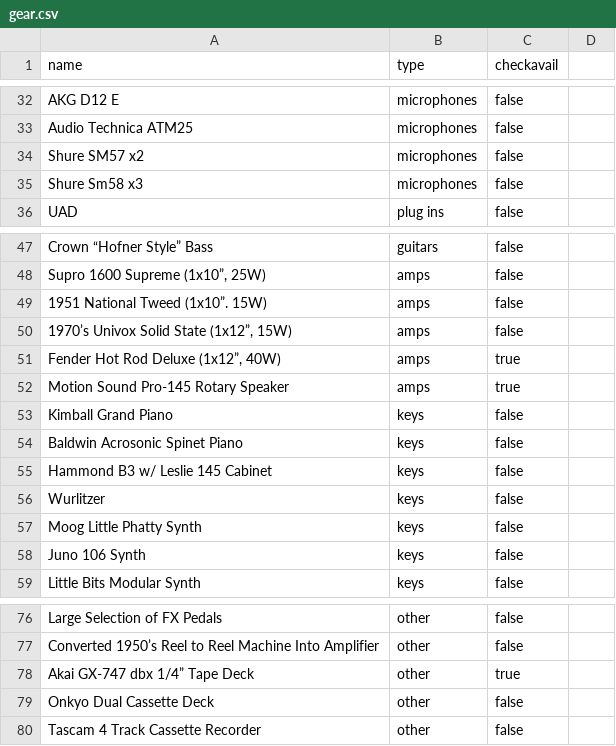
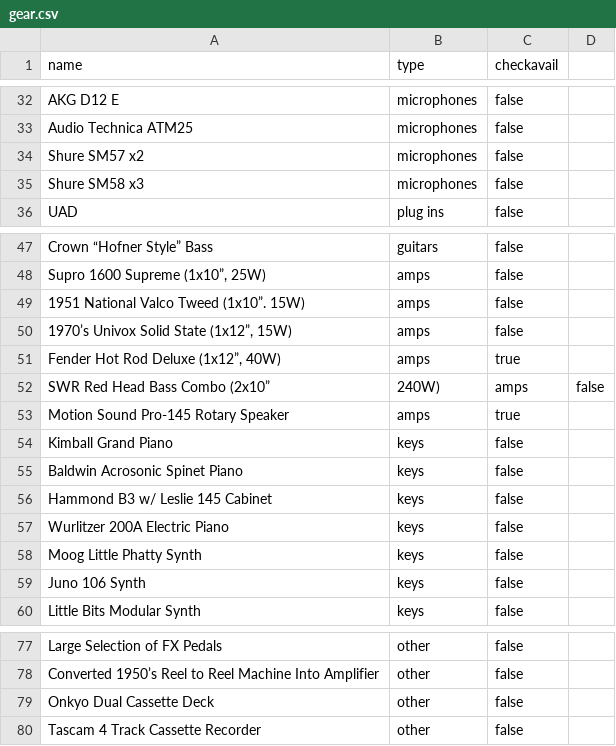
Before and after one commit to mrloquacious/panther, a CSV file: _data/gear.csv, drawn as a sheet; only a part is shown, gaps mark what is left out.

Commit message:
Add photos page. Update listen page. Etc...
Add some files to .gitignore. Update gear list. Add contacts info to contact
page. Change default layout so "Photos" doesn't appear at the top of
photos page. Add bio to about page. Update discog so Recorded and Mixed by and Mixed
by sections are sepatate.

```diff
--- a/_data/gear.csv
+++ b/_data/gear.csv
@@ -34,3 +34,3 @@ Audio Technica ATM25,microphones,false
 Shure SM57 x2,microphones,false
-Shure Sm58 x3,microphones,false
+Shure SM58 x3,microphones,false
 UAD,plug ins,false
@@ -48,5 +48,6 @@ Crown “Hofner Style” Bass,guitars,false
 "Supro 1600 Supreme (1x10”, 25W)",amps,false
-1951 National Tweed (1x10”. 15W),amps,false
+1951 National Valco Tweed (1x10”. 15W),amps,false
 "1970’s Univox Solid State (1x12”, 15W)",amps,false
 "Fender Hot Rod Deluxe (1x12”, 40W)",amps,true
+SWR Red Head Bass Combo (2x10”, 240W),amps,false
 Motion Sound Pro-145 Rotary Speaker,amps,true
@@ -55,3 +56,3 @@ Baldwin Acrosonic Spinet Piano,keys,false
 Hammond B3 w/ Leslie 145 Cabinet,keys,false
-Wurlitzer,keys,false
+Wurlitzer 200A Electric Piano,keys,false
 Moog Little Phatty Synth,keys,false
@@ -77,3 +78,2 @@ Large Selection of FX Pedals,other,false
 Converted 1950’s Reel to Reel Machine Into Amplifier,other,false
-Akai GX-747 dbx 1/4” Tape Deck,other,true
 Onkyo Dual Cassette Deck,other,false
```
Also changed, not shown: _data/listen.csv, 21 other files.
